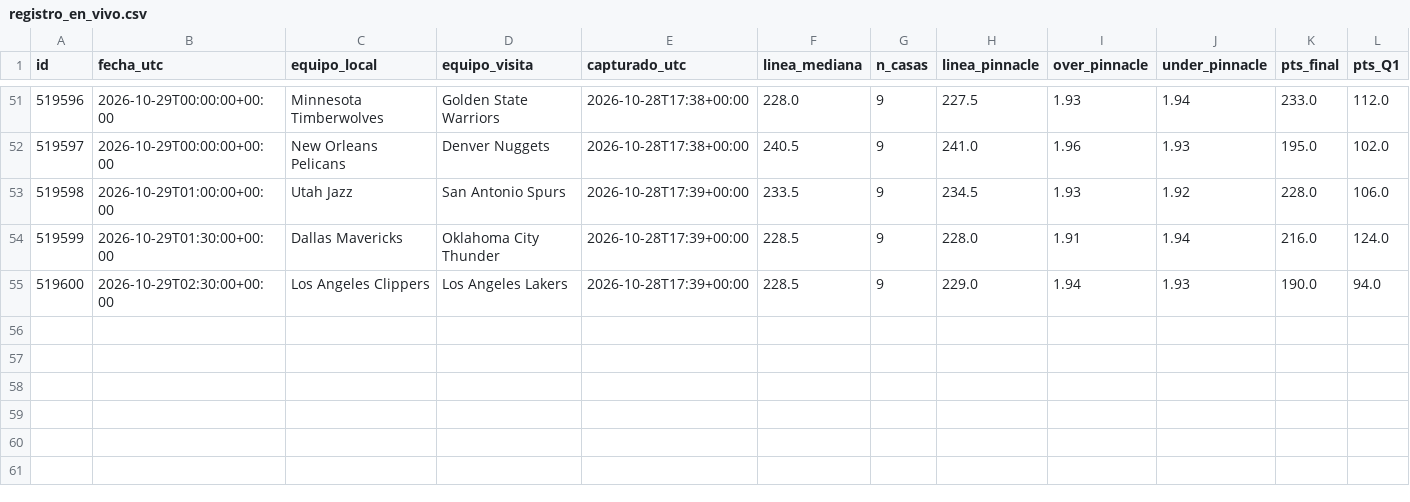
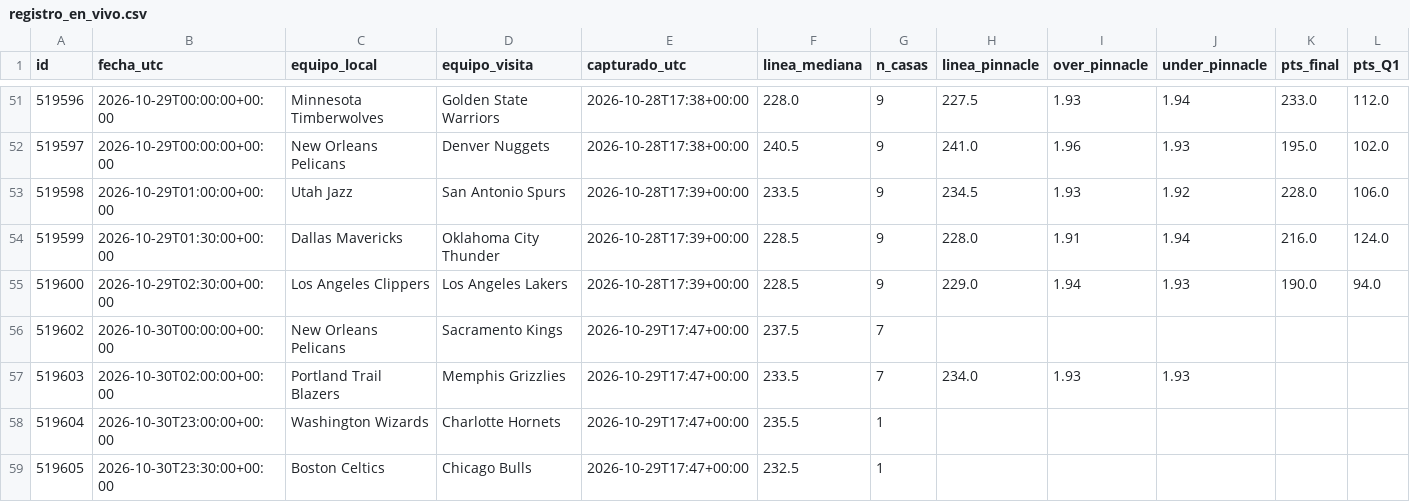
Before and after one commit to perezjohnny959-collab/registro-nba, a CSV file: registro_en_vivo.csv, drawn as a sheet; only a part is shown, gaps mark what is left out.

Commit message:
Actualizar registro

```diff
--- a/registro_en_vivo.csv
+++ b/registro_en_vivo.csv
@@ -55 +55,5 @@ id,fecha_utc,equipo_local,equipo_visita,capturado_utc,linea_mediana,n_casas,line
 519600,2026-10-29T02:30:00+00:00,Los Angeles Clippers,Los Angeles Lakers,2026-10-28T17:39+00:00,228.5,9,229.0,1.94,1.93,190.0,94.0
+519602,2026-10-30T00:00:00+00:00,New Orleans Pelicans,Sacramento Kings,2026-10-29T17:47+00:00,237.5,7,,,,,
+519603,2026-10-30T02:00:00+00:00,Portland Trail Blazers,Memphis Grizzlies,2026-10-29T17:47+00:00,233.5,7,234.0,1.93,1.93,,
+519604,2026-10-30T23:00:00+00:00,Washington Wizards,Charlotte Hornets,2026-10-29T17:47+00:00,235.5,1,,,,,
+519605,2026-10-30T23:30:00+00:00,Boston Celtics,Chicago Bulls,2026-10-29T17:47+00:00,232.5,1,,,,,
```
